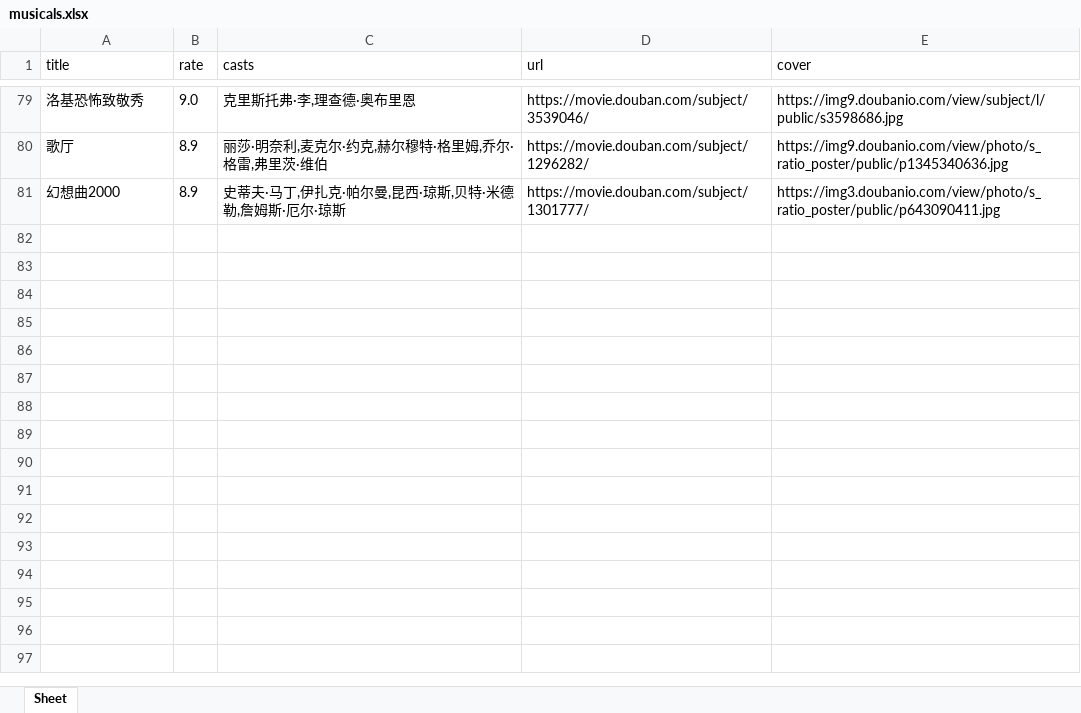
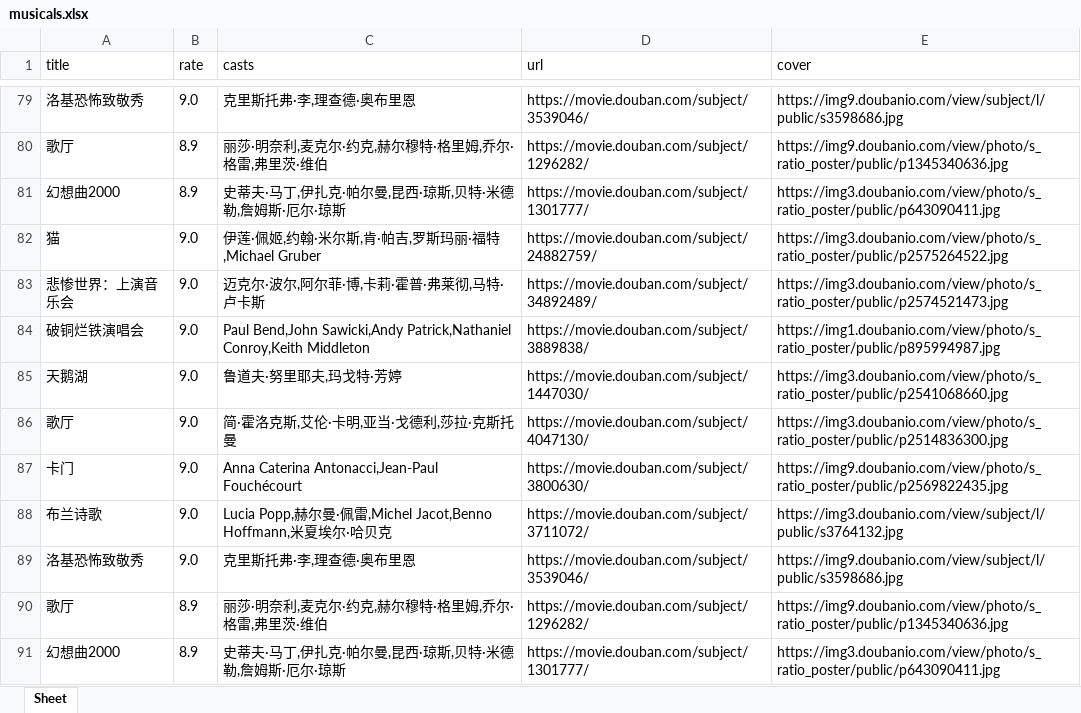
Before and after one commit to yagehao/douban_spider, an Excel workbook: musicals.xlsx, sheet Sheet, drawn as a sheet; only a part is shown, gaps mark what is left out; values as stored, in another font and other column widths than the file's, no borders; the diff covers the shown part only; the diff names each change by its address in the sheet, - before the commit and + after, or states it on an @@ line.

```diff
--- a/musicals.xlsx (sheet Sheet)
+++ b/musicals.xlsx (sheet Sheet)
+row 82: 猫 | 9.0 | 伊莲·佩姬,约翰·米尔斯,肯·帕吉,罗斯玛丽·福特,Michael Gruber | https://movie.douban.com/subject/24882759/ | https://img3.doubanio.com/view/photo/s_ratio_poster/public/p2575264522.jpg
+row 83: 悲惨世界：上演音乐会 | 9.0 | 迈克尔·波尔,阿尔菲·博,卡莉·霍普·弗莱彻,马特·卢卡斯 | https://movie.douban.com/subject/34892489/ | https://img3.doubanio.com/view/photo/s_ratio_poster/public/p2574521473.jpg
+row 84: 破铜烂铁演唱会 | 9.0 | Paul Bend,John Sawicki,Andy Patrick,Nathaniel Conroy,Keith Middleton | https://movie.douban.com/subject/3889838/ | https://img1.doubanio.com/view/photo/s_ratio_poster/public/p895994987.jpg
+row 85: 天鹅湖 | 9.0 | 鲁道夫·努里耶夫,玛戈特·芳婷 | https://movie.douban.com/subject/1447030/ | https://img3.doubanio.com/view/photo/s_ratio_poster/public/p2541068660.jpg
+row 86: 歌厅 | 9.0 | 简·霍洛克斯,艾伦·卡明,亚当·戈德利,莎拉·克斯托曼 | https://movie.douban.com/subject/4047130/ | https://img3.doubanio.com/view/photo/s_ratio_poster/public/p2514836300.jpg
+row 87: 卡门 | 9.0 | Anna Caterina Antonacci,Jean-Paul Fouchécourt | https://movie.douban.com/subject/3800630/ | https://img9.doubanio.com/view/photo/s_ratio_poster/public/p2569822435.jpg
+row 88: 布兰诗歌 | 9.0 | Lucia Popp,赫尔曼·佩雷,Michel Jacot,Benno Hoffmann,米夏埃尔·哈贝克 | https://movie.douban.com/subject/3711072/ | https://img3.doubanio.com/view/subject/l/public/s3764132.jpg
+row 89: 洛基恐怖致敬秀 | 9.0 | 克里斯托弗·李,理查德·奥布里恩 | https://movie.douban.com/subject/3539046/ | https://img9.doubanio.com/view/subject/l/public/s3598686.jpg
+row 90: 歌厅 | 8.9 | 丽莎·明奈利,麦克尔·约克,赫尔穆特·格里姆,乔尔·格雷,弗里茨·维伯 | https://movie.douban.com/subject/1296282/ | https://img9.doubanio.com/view/photo/s_ratio_poster/public/p1345340636.jpg
+row 91: 幻想曲2000 | 8.9 | 史蒂夫·马丁,伊扎克·帕尔曼,昆西·琼斯,贝特·米德勒,詹姆斯·厄尔·琼斯 | https://movie.douban.com/subject/1301777/ | https://img3.doubanio.com/view/photo/s_ratio_poster/public/p643090411.jpg
```
Also changed, not shown: 10 added rows and 13 moved rows elsewhere in this sheet, 56 other files.
